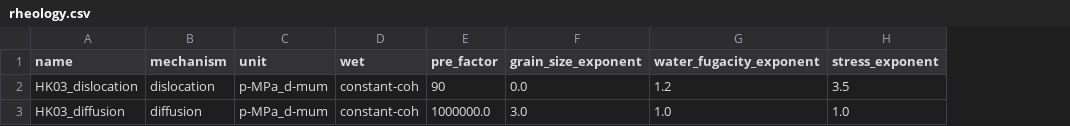
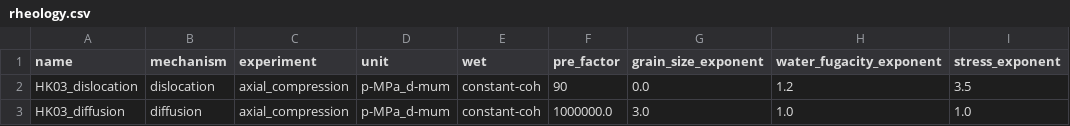
Before and after one commit to lhy11009/HaMaGeoLib, a CSV file: files/csv/rheology.csv, drawn as a sheet; only a part is shown; the diff names each change by its address in the sheet, - before the commit and + after, or states it on an @@ line.

```diff
--- a/files/csv/rheology.csv
+++ b/files/csv/rheology.csv
+column C (experiment), rows 2-3: axial_compression | axial_compression
```
Also changed, not shown: 2 other files.
